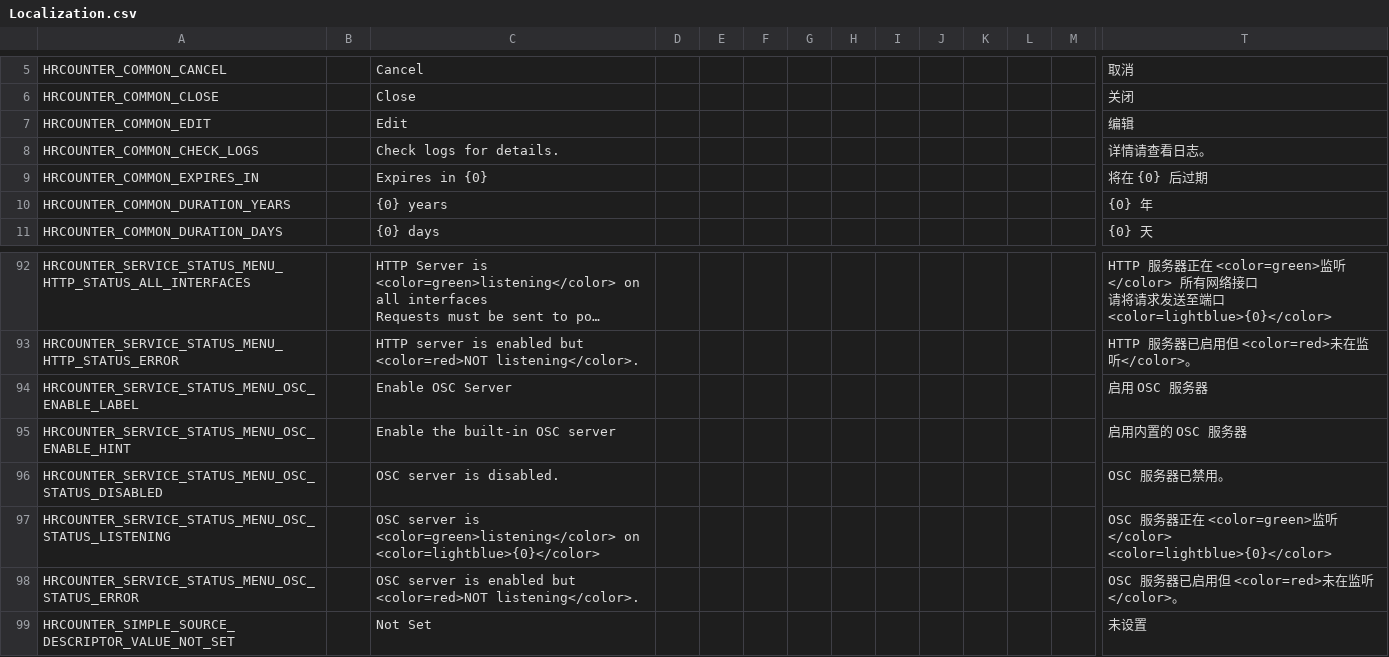
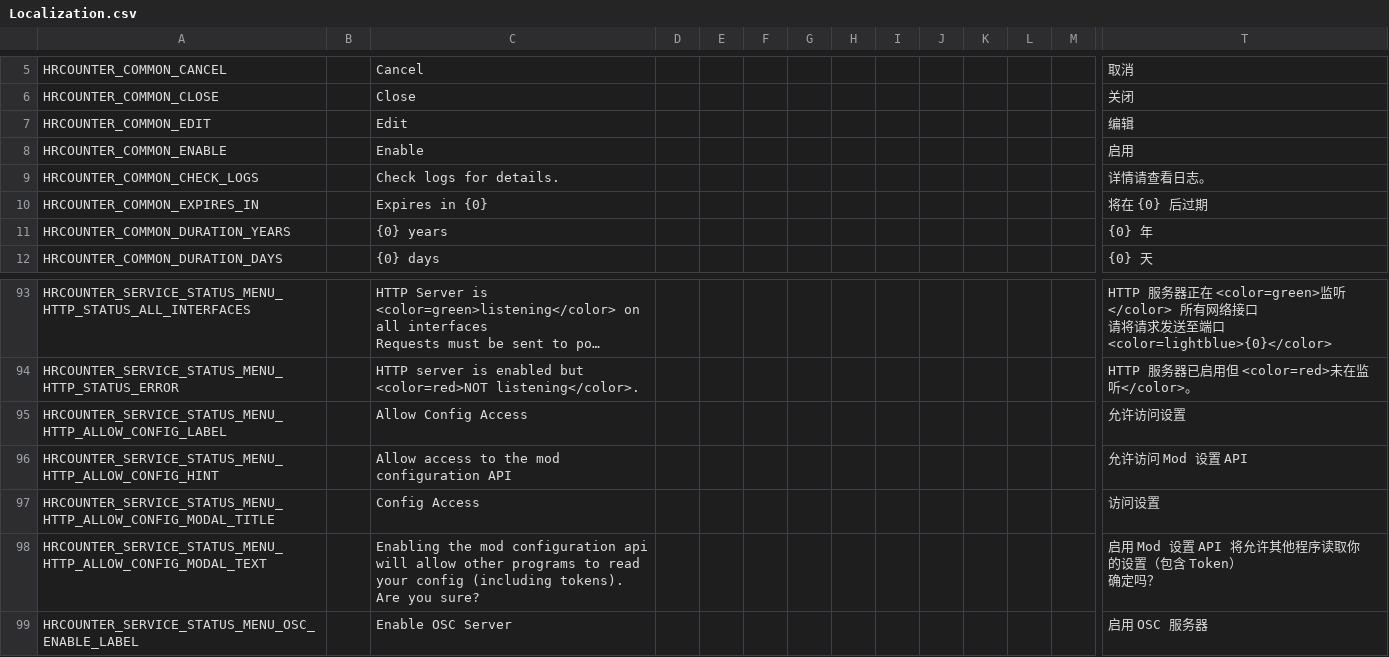
Before and after one commit to qe201020335/HRCounter, a CSV file: HRCounter/Resources/Localization.csv, drawn as a sheet; only a part is shown, gaps mark what is left out; the shorter side is filled out with more unchanged rows; long unchanged cells end in …; rows hold the shown columns only; ↵ is a line break in a cell; the diff names each change by its address in the sheet, - before the commit and + after, or states it on an @@ line.

Commit message:
Configurable http config access

```diff
--- a/HRCounter/Resources/Localization.csv
+++ b/HRCounter/Resources/Localization.csv
+row 8: HRCOUNTER_COMMON_ENABLE |  | Enable |  |  |  |  |  |  |  |  |  |  | 启用
+row 95: HRCOUNTER_SERVICE_STATUS_MENU_HTTP_ALLOW_CONFIG_LABEL |  | Allow Config Access |  |  |  |  |  |  |  |  |  |  | 允许访问设置
+row 96: HRCOUNTER_SERVICE_STATUS_MENU_HTTP_ALLOW_CONFIG_HINT |  | Allow access to the mod configuration API |  |  |  |  |  |  |  |  |  |  | 允许访问 Mod 设置 API
+row 97: HRCOUNTER_SERVICE_STATUS_MENU_HTTP_ALLOW_CONFIG_MODAL_TITLE |  | Config Access |  |  |  |  |  |  |  |  |  |  | 访问设置
+row 98: HRCOUNTER_SERVICE_STATUS_MENU_HTTP_ALLOW_CONFIG_MODAL_TEXT |  | Enabling the mod configuration api will allow other programs to read your config (including tokens). ↵ Are you sure? |  |  |  |  |  |  |  |  |  |  | 启用 Mod 设置 API 将允许其他程序读取你的设置（包含 Token） ↵ 确定吗？
```
Also changed, not shown: 6 other files.
